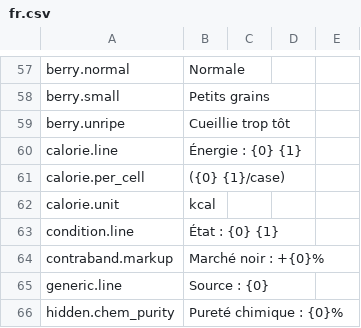
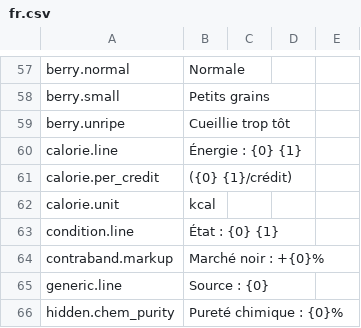
Before and after one commit to Amres-1696/item-details, a CSV file: Localization/fr.csv, drawn as a sheet; only a part is shown, gaps mark what is left out; removed rows and columns are numbered as before the commit, all else as after; the diff names each change by its address in the sheet, - before the commit and + after, or states it on an @@ line.

```diff
--- a/Localization/fr.csv
+++ b/Localization/fr.csv
-row 61: calorie.per_cell | ({0} {1}/case)
+row 61: calorie.per_credit | ({0} {1}/crédit)
```
Also changed, not shown: Localization/es.csv, Localization/ja.csv, 22 other files.
